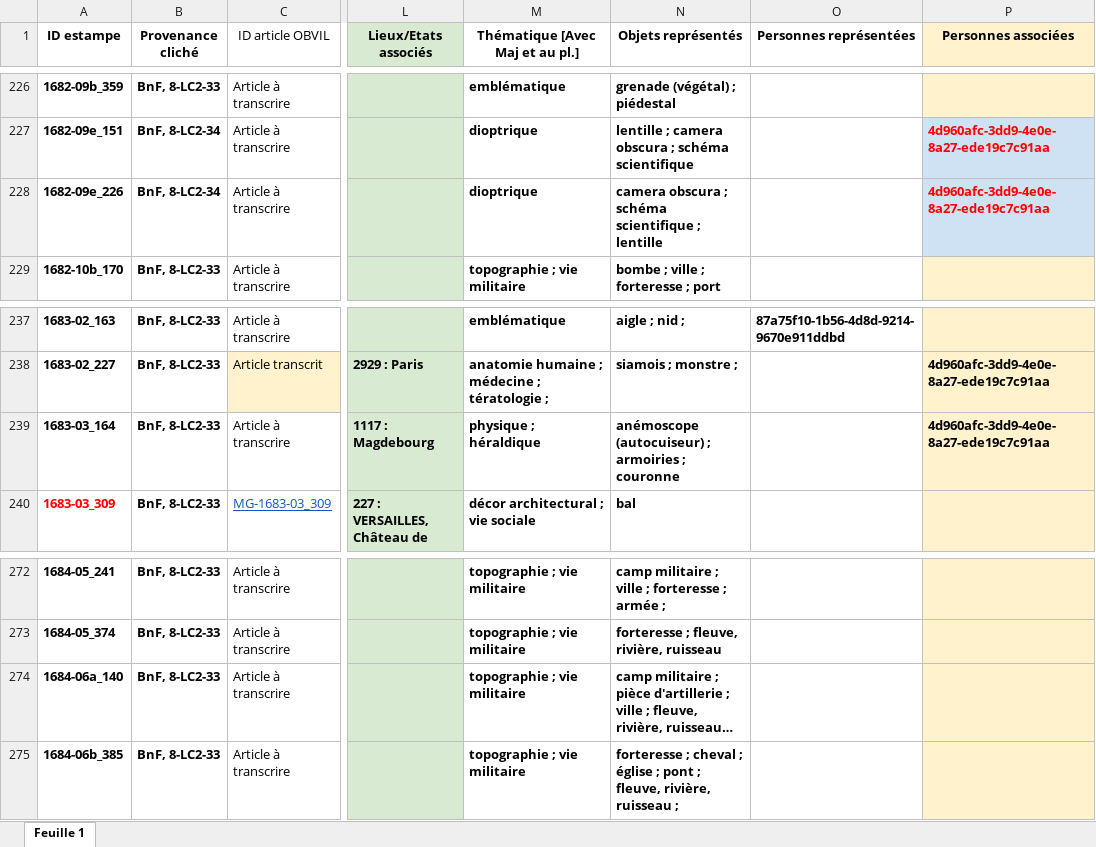
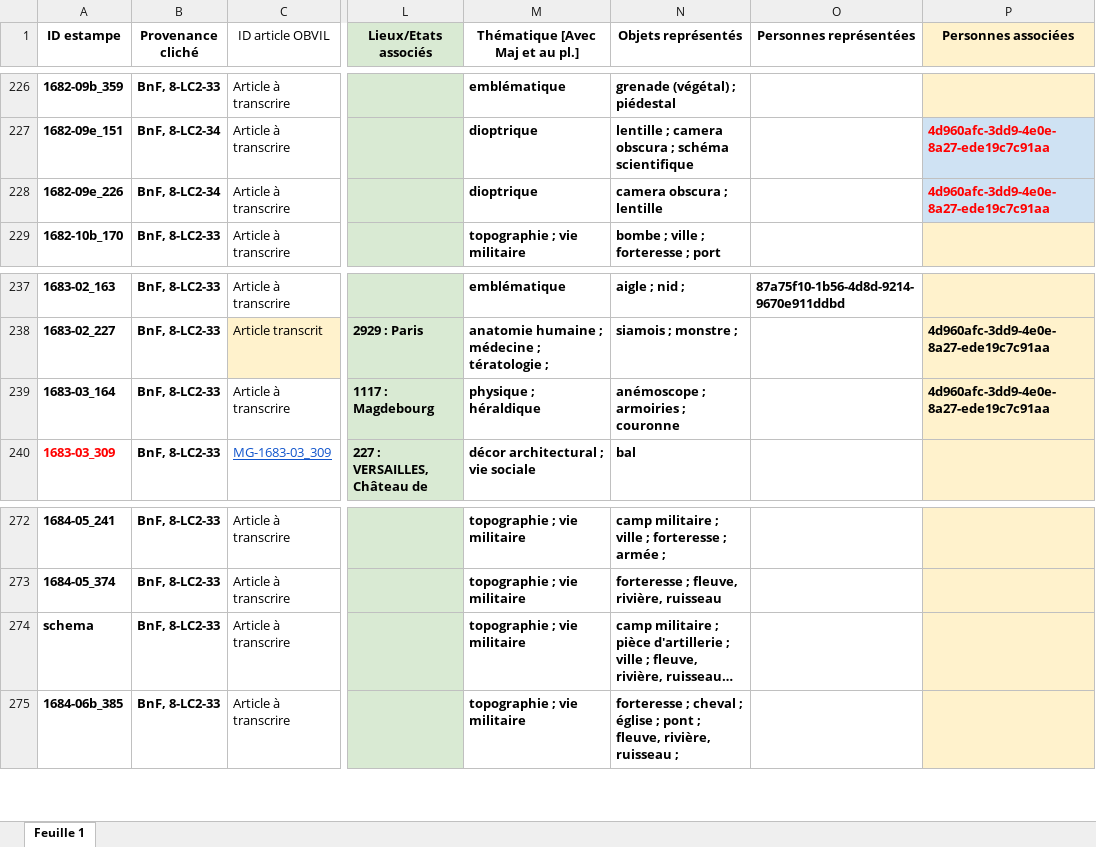
Before and after one commit to sherlock-iremus/mercure-galant-sources, an Excel workbook: indexation-estampes.xlsx, sheet Feuille 1, drawn as a sheet; only a part is shown, gaps mark what is left out; long unchanged cells end in …; values as stored, in another font and other column widths than the file's, no borders; the diff names each change by its address in the sheet, - before the commit and + after, or states it on an @@ line.

Commit message:
Update indexation-estampes.xlsx
coquilles

```diff
--- a/indexation-estampes.xlsx (sheet Feuille 1)
+++ b/indexation-estampes.xlsx (sheet Feuille 1)
-N228 (Objets représentés): camera obscura ; schéma scientifique ; lentille
+N228 (Objets représentés): camera obscura ; lentille
-N239 (Objets représentés): anémoscope (autocuiseur) ; armoiries ; couronne
+N239 (Objets représentés): anémoscope ; armoiries ; couronne
-A274 (ID estampe): 1684-06a_140
+A274 (ID estampe): schema
```
